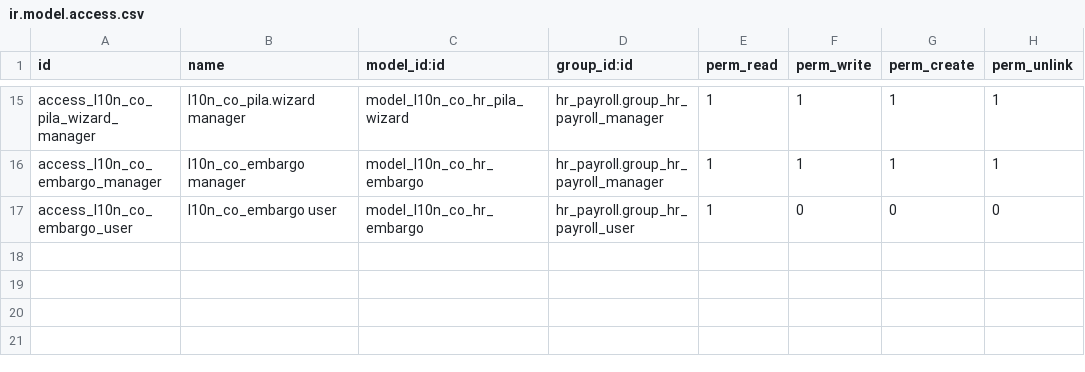
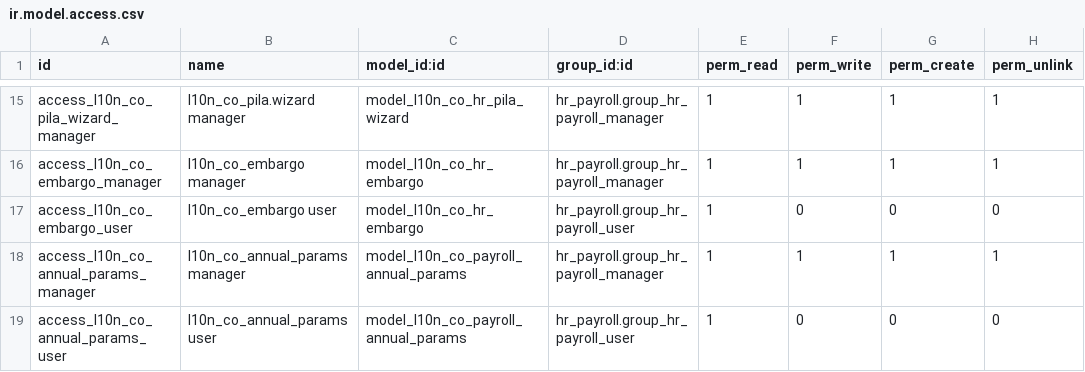
Before and after one commit to davidhdzara/insotech_payroll, a CSV file: l10n_co_nomina_electronica/security/ir.model.access.csv, drawn as a sheet; only a part is shown, gaps mark what is left out; the diff names each change by its address in the sheet, - before the commit and + after, or states it on an @@ line.

Commit message:
feat: parametros anuales de nomina por ano
- Nuevo modelo l10n.co.payroll.annual.params (SMMLV, aux transporte, UVT por ano)
- Helper company._get_co_payroll_params(date) busca por ano del documento
- Eliminar campos hardcoded de res.company (l10n_co_ne_smmlv, aux, uvt)
- Actualizar 6 reglas salariales, liquidacion, provision, wizard, UGPP
- Sin datos precargados: el usuario configura cada ano
- Error claro si no hay parametros configurados para el ano
- Seguridad: manager CRUD, user read-only

```diff
--- a/l10n_co_nomina_electronica/security/ir.model.access.csv
+++ b/l10n_co_nomina_electronica/security/ir.model.access.csv
+row 18: access_l10n_co_annual_params_manager | l10n_co_annual_params manager | model_l10n_co_payroll_annual_params | hr_payroll.group_hr_payroll_manager | 1 | 1 | 1 | 1
+row 19: access_l10n_co_annual_params_user | l10n_co_annual_params user | model_l10n_co_payroll_annual_params | hr_payroll.group_hr_payroll_user | 1 | 0 | 0 | 0
```
Also changed, not shown: 12 other files.
